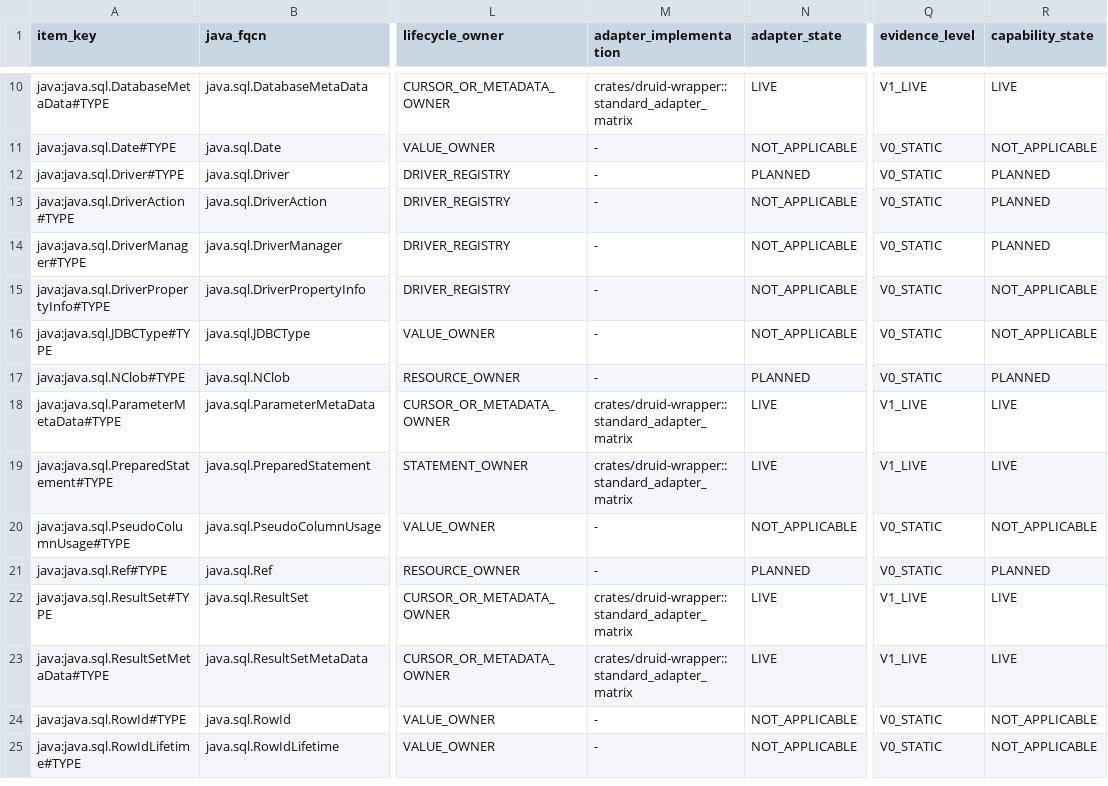
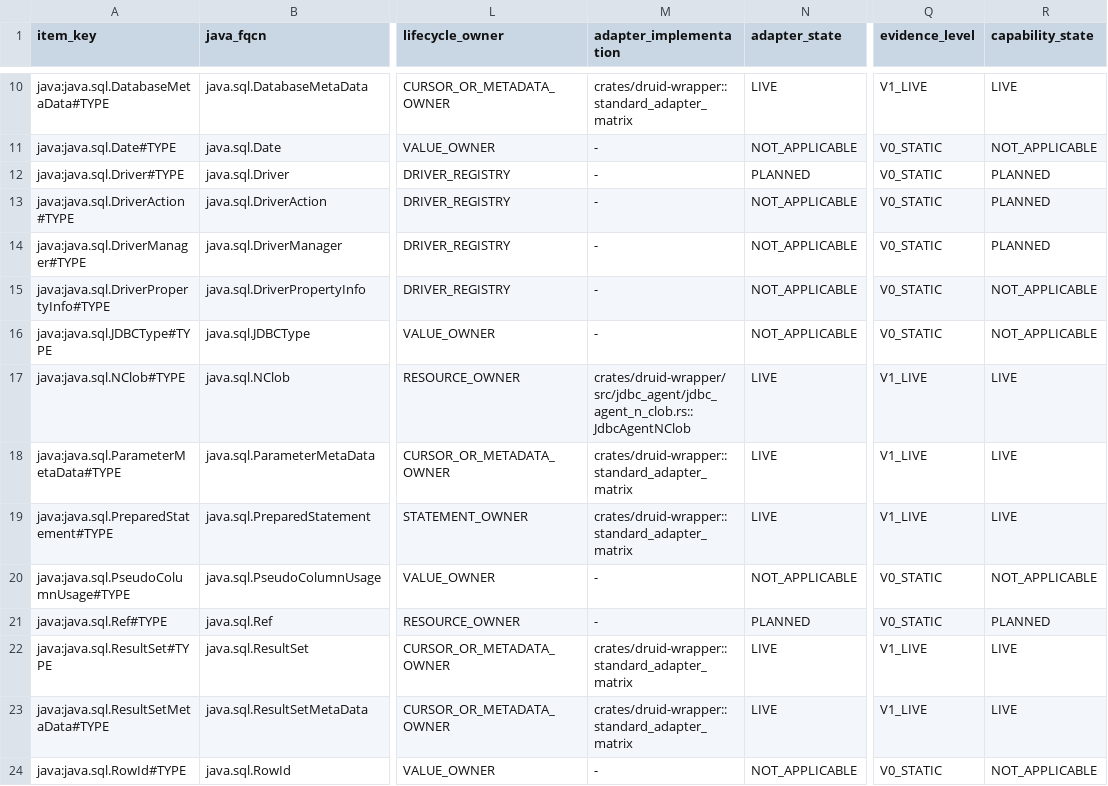
Before and after one commit to easy-4-rust/druid-rust, a TSV file: docs/verification/rdbc-first/jdbc42-semantic-inventory.tsv, drawn as a sheet; only a part is shown, gaps mark what is left out; the shorter side is filled out with more unchanged rows; the diff names each change by its address in the sheet, - before the commit and + after, or states it on an @@ line.

Commit message:
feat: preserve JDBC Agent NClob identity and driver behavior

```diff
--- a/docs/verification/rdbc-first/jdbc42-semantic-inventory.tsv
+++ b/docs/verification/rdbc-first/jdbc42-semantic-inventory.tsv
-M17 (adapter_implementation): -
+M17 (adapter_implementation): crates/druid-wrapper/src/jdbc_agent/jdbc_agent_n_clob.rs::JdbcAgentNClob
-N17 (adapter_state): PLANNED
+N17 (adapter_state): LIVE
-Q17 (evidence_level): V0_STATIC
+Q17 (evidence_level): V1_LIVE
-R17 (capability_state): PLANNED
+R17 (capability_state): LIVE
```
Also changed, not shown: 19 other files.
